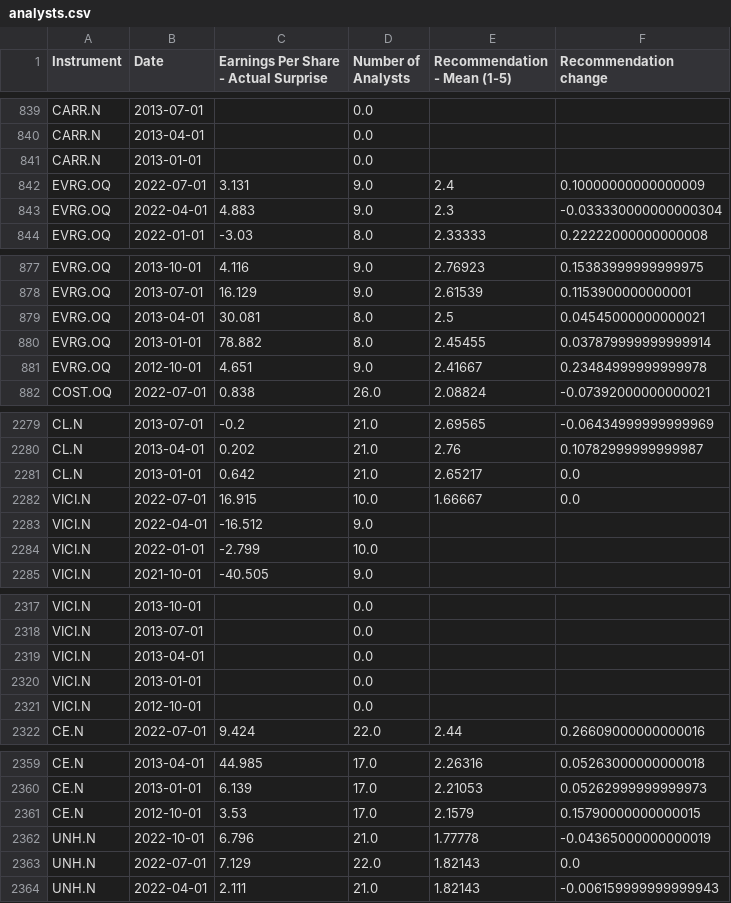
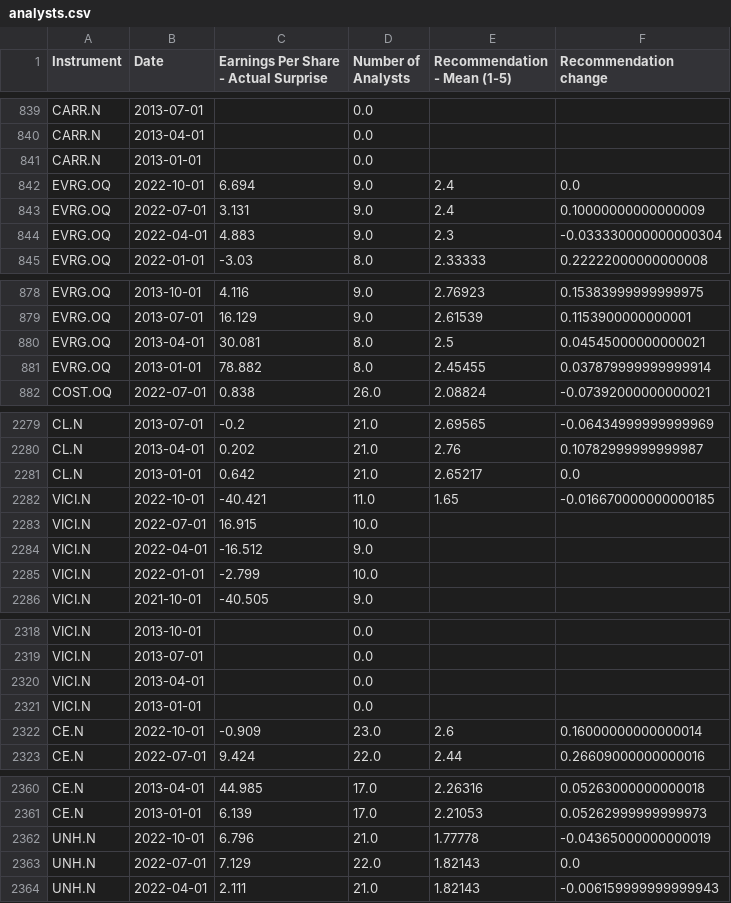
Before and after one commit to yummypugs/GSFM_AnalystForecasts, a CSV file: Dataframes/analysts.csv, drawn as a sheet; only a part is shown, gaps mark what is left out; the diff covers the shown part only.

```diff
--- a/Dataframes/analysts.csv
+++ b/Dataframes/analysts.csv
@@ -841,2 +841,3 @@ CARR.N,2013-04-01,,0.0,,
 CARR.N,2013-01-01,,0.0,,
+EVRG.OQ,2022-10-01,6.694,9.0,2.4,0.0
 EVRG.OQ,2022-07-01,3.131,9.0,2.4,0.10000000000000009
@@ -880,3 +881,2 @@ EVRG.OQ,2013-04-01,30.081,8.0,2.5,0.04545000000000021
 EVRG.OQ,2013-01-01,78.882,8.0,2.45455,0.037879999999999914
-EVRG.OQ,2012-10-01,4.651,9.0,2.41667,0.23484999999999978
 COST.OQ,2022-07-01,0.838,26.0,2.08824,-0.07392000000000021
@@ -2281,3 +2281,4 @@ CL.N,2013-04-01,0.202,21.0,2.76,0.10782999999999987
 CL.N,2013-01-01,0.642,21.0,2.65217,0.0
-VICI.N,2022-07-01,16.915,10.0,1.66667,0.0
+VICI.N,2022-10-01,-40.421,11.0,1.65,-0.016670000000000185
+VICI.N,2022-07-01,16.915,10.0,,
 VICI.N,2022-04-01,-16.512,9.0,,
@@ -2320,3 +2321,3 @@ VICI.N,2013-04-01,,0.0,,
 VICI.N,2013-01-01,,0.0,,
-VICI.N,2012-10-01,,0.0,,
+CE.N,2022-10-01,-0.909,23.0,2.6,0.16000000000000014
 CE.N,2022-07-01,9.424,22.0,2.44,0.26609000000000016
@@ -2360,3 +2361,2 @@ CE.N,2013-04-01,44.985,17.0,2.26316,0.05263000000000018
 CE.N,2013-01-01,6.139,17.0,2.21053,0.05262999999999973
-CE.N,2012-10-01,3.53,17.0,2.1579,0.15790000000000015
 UNH.N,2022-10-01,6.796,21.0,1.77778,-0.04365000000000019
```
Also changed, not shown: 9 added rows and 9 removed rows elsewhere in this file, Dataframes/macro.csv, 8 other files.
